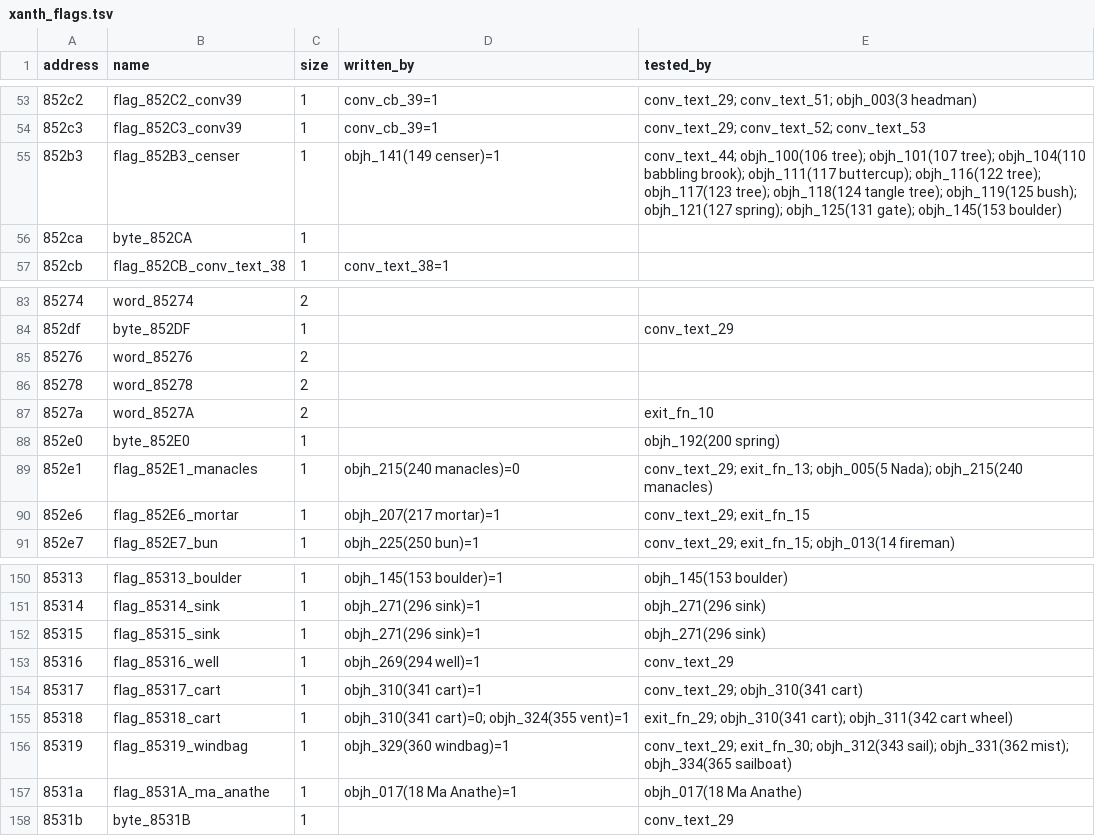
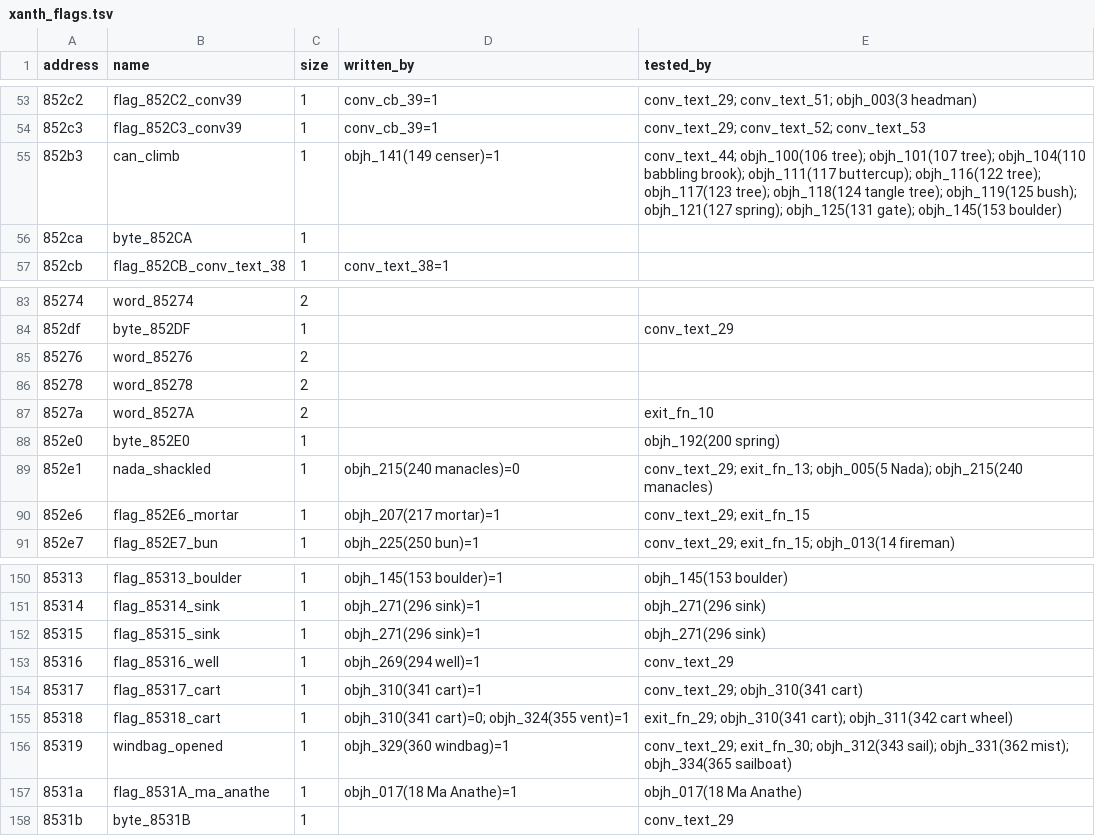
Before and after one commit to dreammaster/reverse-engineering-notes, a TSV file: xanth/reversing/analysis/xanth_flags.tsv, drawn as a sheet; only a part is shown, gaps mark what is left out.

```diff
--- a/xanth/reversing/analysis/xanth_flags.tsv
+++ b/xanth/reversing/analysis/xanth_flags.tsv
@@ -54,3 +54,3 @@ address	name	size	written_by	tested_by
 852c3	flag_852C3_conv39	1	conv_cb_39=1	conv_text_29; conv_text_52; conv_text_53
-852b3	flag_852B3_censer	1	objh_141(149 censer)=1	conv_text_44; objh_100(106 tree); objh_101(107 tree); objh_104(110 babbling brook); objh_111(117 buttercup); objh_116(122 tree); objh_117(123 tree); objh_118(124 tangle tree); objh_119(125 bush); objh_121(127 spring); objh_125(131 gate); objh_145(153 boulder)
+852b3	can_climb	1	objh_141(149 censer)=1	conv_text_44; objh_100(106 tree); objh_101(107 tree); objh_104(110 babbling brook); objh_111(117 buttercup); objh_116(122 tree); objh_117(123 tree); objh_118(124 tangle tree); objh_119(125 bush); objh_121(127 spring); objh_125(131 gate); objh_145(153 boulder)
 852ca	byte_852CA	1		
@@ -88,3 +88,3 @@ address	name	size	written_by	tested_by
 852e0	byte_852E0	1		objh_192(200 spring)
-852e1	flag_852E1_manacles	1	objh_215(240 manacles)=0	conv_text_29; exit_fn_13; objh_005(5 Nada); objh_215(240 manacles)
+852e1	nada_shackled	1	objh_215(240 manacles)=0	conv_text_29; exit_fn_13; objh_005(5 Nada); objh_215(240 manacles)
 852e6	flag_852E6_mortar	1	objh_207(217 mortar)=1	conv_text_29; exit_fn_15
@@ -155,3 +155,3 @@ address	name	size	written_by	tested_by
 85318	flag_85318_cart	1	objh_310(341 cart)=0; objh_324(355 vent)=1	exit_fn_29; objh_310(341 cart); objh_311(342 cart wheel)
-85319	flag_85319_windbag	1	objh_329(360 windbag)=1	conv_text_29; exit_fn_30; objh_312(343 sail); objh_331(362 mist); objh_334(365 sailboat)
+85319	windbag_opened	1	objh_329(360 windbag)=1	conv_text_29; exit_fn_30; objh_312(343 sail); objh_331(362 mist); objh_334(365 sailboat)
 8531a	flag_8531A_ma_anathe	1	objh_017(18 Ma Anathe)=1	objh_017(18 Ma Anathe)
```
Also changed, not shown: xanth/reversing/analysis/manual_names.tsv, xanth/reversing/analysis/xanth_save_regions.tsv, 1 other file.
